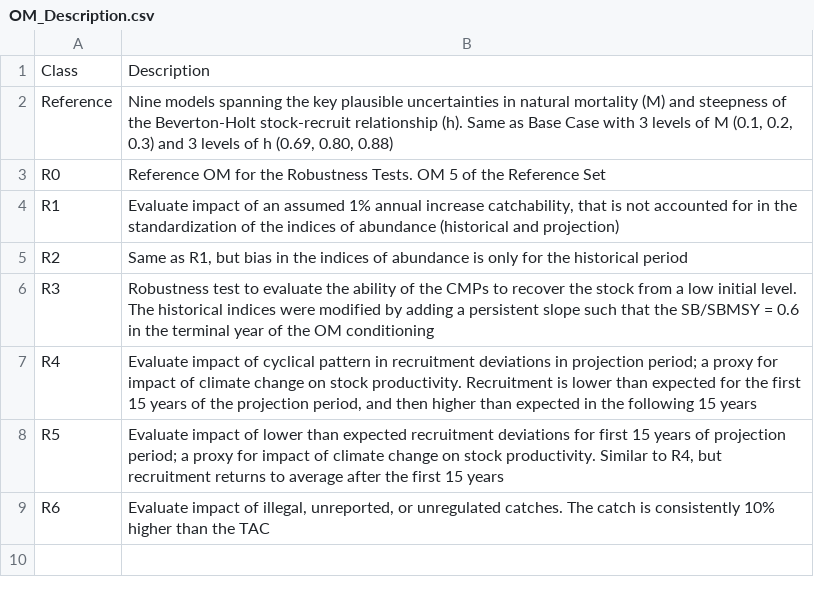
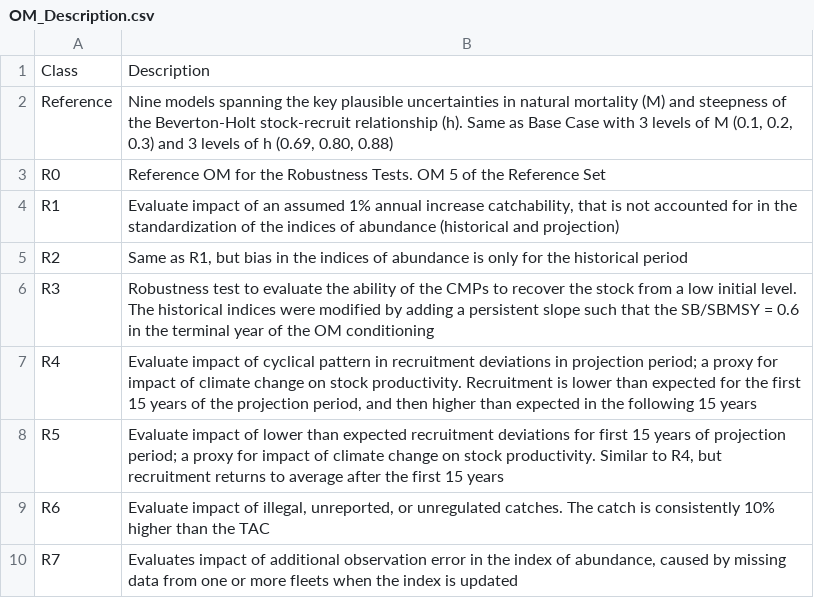
Before and after one commit to ICCAT/nswo-mse, a CSV file: inst/OM_Description.csv, drawn as a sheet; the diff names each change by its address in the sheet, - before the commit and + after, or states it on an @@ line.

```diff
--- a/inst/OM_Description.csv
+++ b/inst/OM_Description.csv
+row 10: R7 | Evaluates impact of additional observation error in the index of abundance, caused by missing data from one or more fleets when the index is updated
```
Also changed, not shown: 9 other files.
